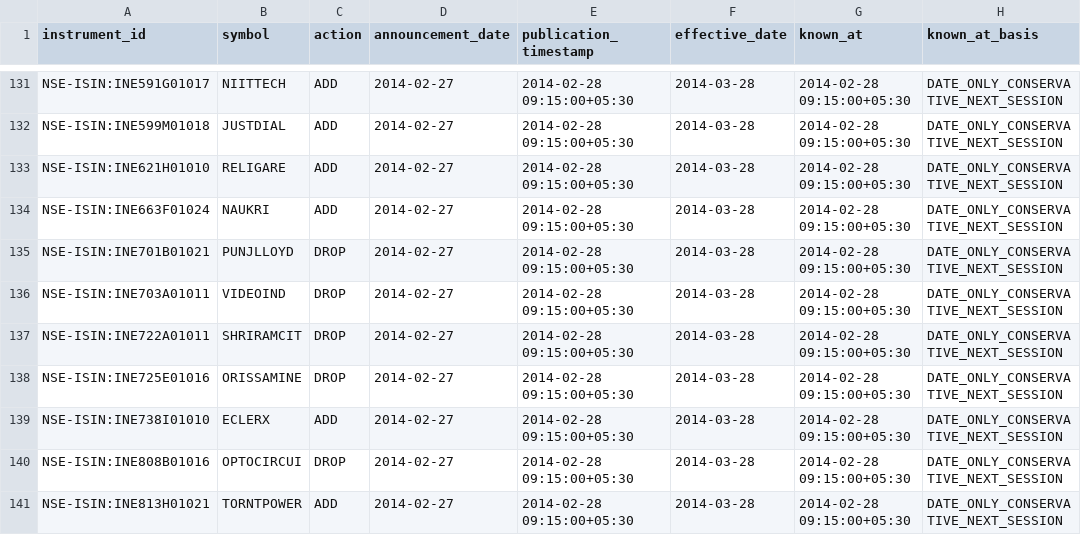
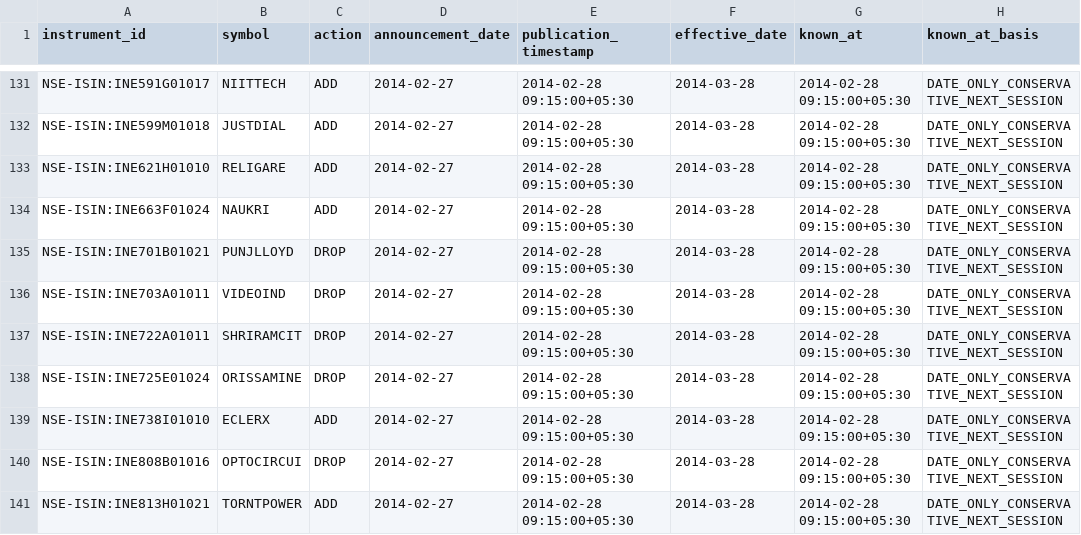
Before and after one commit to shashank297/algo-trading, a CSV file: artifacts/nifty200_pit_v1/known_at_audit.csv, drawn as a sheet; only a part is shown, gaps mark what is left out; the diff names each change by its address in the sheet, - before the commit and + after, or states it on an @@ line.

```diff
--- a/artifacts/nifty200_pit_v1/known_at_audit.csv
+++ b/artifacts/nifty200_pit_v1/known_at_audit.csv
-A138 (instrument_id): NSE-ISIN:INE725E01016
+A138 (instrument_id): NSE-ISIN:INE725E01024
```
Also changed, not shown: artifacts/nifty200_pit_v1/blocker_ledger.csv, artifacts/nifty200_pit_v1/instrument_resolution_report.csv, 21 other files.
